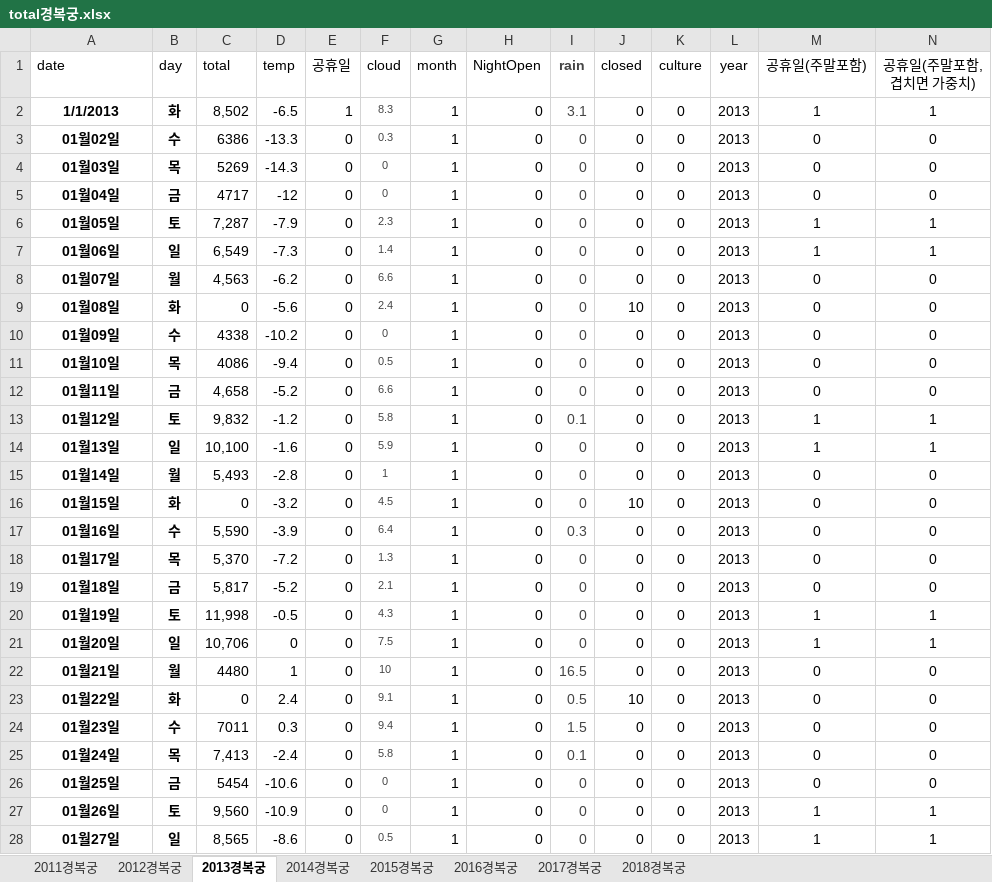
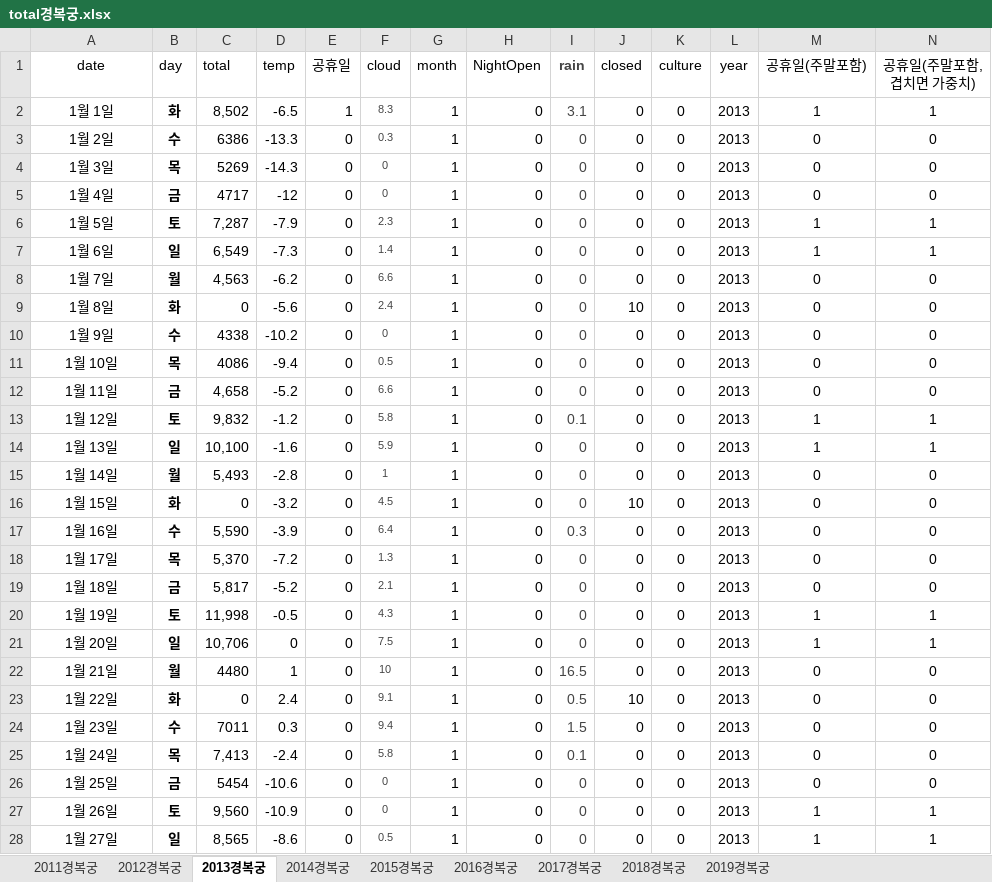
Before and after one commit to eunbi14/W.T.S-, an Excel workbook: total경복궁.xlsx, sheet 2013경복궁, drawn as a sheet; only a part is shown; values as stored, in another font and other column widths than the file's, no borders; the diff covers the shown part only; the diff names each change by its address in the sheet, - before the commit and + after, or states it on an @@ line.

```diff
--- a/total경복궁.xlsx (sheet 2013경복궁)
+++ b/total경복궁.xlsx (sheet 2013경복궁)
+sheet tab: 2019경복궁
-A1 alignment: left
+A1 alignment: center
-A2 (date): 1/1/2013
+A2 (date): 1월 1일
-A2:A28 bold: on
+A2:A28 bold: off
-A3 (date): 01월02일
+A3 (date): 1월 2일
-A4 (date): 01월03일
+A4 (date): 1월 3일
-A5 (date): 01월04일
+A5 (date): 1월 4일
-A6 (date): 01월05일
+A6 (date): 1월 5일
-A7 (date): 01월06일
+A7 (date): 1월 6일
-A8 (date): 01월07일
+A8 (date): 1월 7일
-A9 (date): 01월08일
+A9 (date): 1월 8일
-A10 (date): 01월09일
+A10 (date): 1월 9일
-A11 (date): 01월10일
+A11 (date): 1월 10일
-A12 (date): 01월11일
+A12 (date): 1월 11일
-A13 (date): 01월12일
+A13 (date): 1월 12일
-A14 (date): 01월13일
+A14 (date): 1월 13일
-A15 (date): 01월14일
+A15 (date): 1월 14일
-A16 (date): 01월15일
+A16 (date): 1월 15일
-A17 (date): 01월16일
+A17 (date): 1월 16일
-A18 (date): 01월17일
+A18 (date): 1월 17일
-A19 (date): 01월18일
+A19 (date): 1월 18일
-A20 (date): 01월19일
+A20 (date): 1월 19일
-A21 (date): 01월20일
+A21 (date): 1월 20일
-A22 (date): 01월21일
+A22 (date): 1월 21일
-A23 (date): 01월22일
+A23 (date): 1월 22일
-A24 (date): 01월23일
+A24 (date): 1월 23일
-A25 (date): 01월24일
+A25 (date): 1월 24일
-A26 (date): 01월25일
+A26 (date): 1월 25일
-A27 (date): 01월26일
+A27 (date): 1월 26일
-A28 (date): 01월27일
+A28 (date): 1월 27일
```
Also changed, not shown: 338 edited cells and cell formats elsewhere in this sheet, sheet 2016경복궁, sheet 2015경복궁, sheet 2017경복궁, sheet 2018경복궁, sheet 2012경복궁, sheet 2014경복궁, 1 more sheet.
